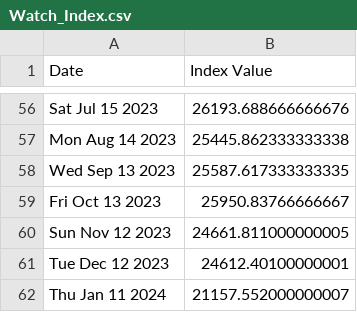
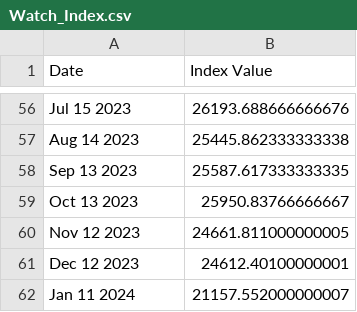
Before and after one commit to auregiuglarism/Collectibles_Price_Simulation, a CSV file: Data_retrieval/data/Watches/Watch_Index.csv, drawn as a sheet; only a part is shown, gaps mark what is left out; the diff covers the shown part only; the diff names each change by its address in the sheet, - before the commit and + after, or states it on an @@ line.

```diff
--- a/Data_retrieval/data/Watches/Watch_Index.csv
+++ b/Data_retrieval/data/Watches/Watch_Index.csv
-A56 (Date): Sat Jul 15 2023
+A56 (Date): Jul 15 2023
-A57 (Date): Mon Aug 14 2023
+A57 (Date): Aug 14 2023
-A58 (Date): Wed Sep 13 2023
+A58 (Date): Sep 13 2023
-A59 (Date): Fri Oct 13 2023
+A59 (Date): Oct 13 2023
-A60 (Date): Sun Nov 12 2023
+A60 (Date): Nov 12 2023
-A61 (Date): Tue Dec 12 2023
+A61 (Date): Dec 12 2023
-A62 (Date): Thu Jan 11 2024
+A62 (Date): Jan 11 2024
```
Also changed, not shown: 54 edited cells elsewhere in this file, 2 other files.
